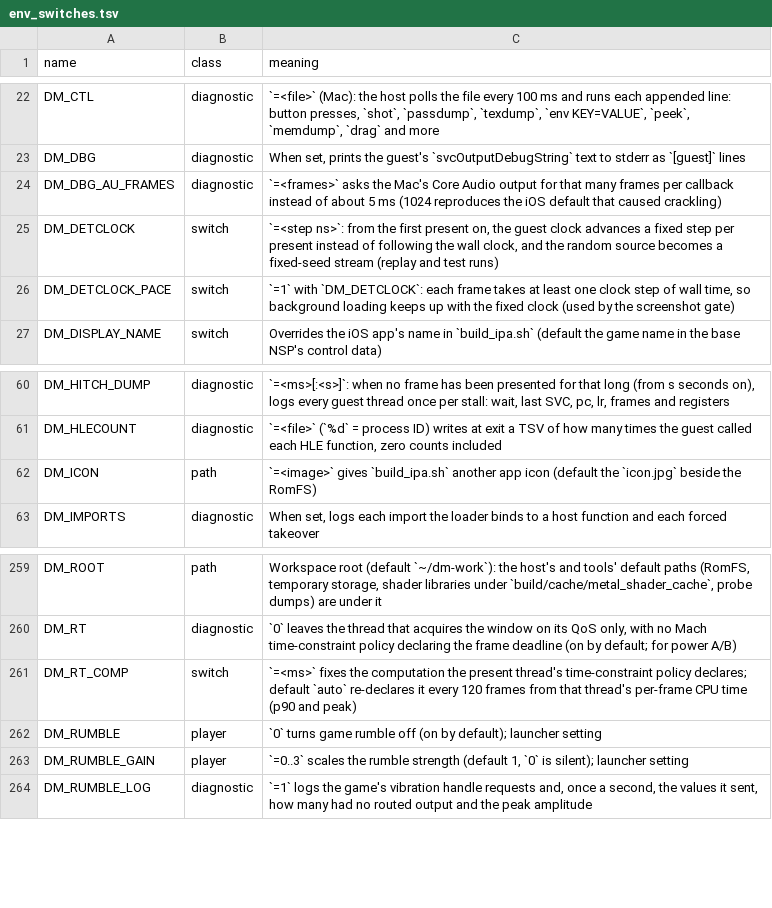
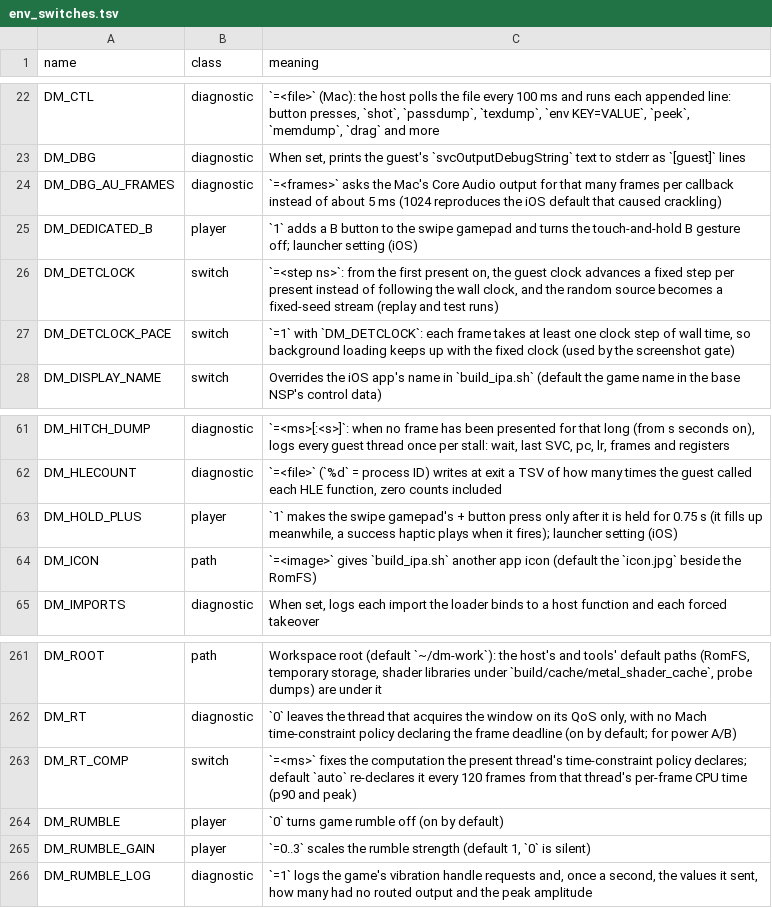
Before and after one commit to Laxxedd/LoR-NX, a TSV file: docs/env_switches.tsv, drawn as a sheet; only a part is shown, gaps mark what is left out; addresses are those after the commit; the diff names each change by its address in the sheet, - before the commit and + after, or states it on an @@ line.

```diff
--- a/docs/env_switches.tsv
+++ b/docs/env_switches.tsv
+row 25: DM_DEDICATED_B | player | `1` adds a B button to the swipe gamepad and turns the touch-and-hold B gesture off; launcher setting (iOS)
+row 63: DM_HOLD_PLUS | player | `1` makes the swipe gamepad's + button press only after it is held for 0.75 s (it fills up meanwhile, a success haptic plays when it fires); launcher setting (iOS)
-C264 (meaning): …(on by default); launcher setting
+C264 (meaning): …(on by default)
-C265 (meaning): …`0` is silent); launcher setting
+C265 (meaning): …`0` is silent)
```
Also changed, not shown: dm/games/settings.tsv, 9 other files.
